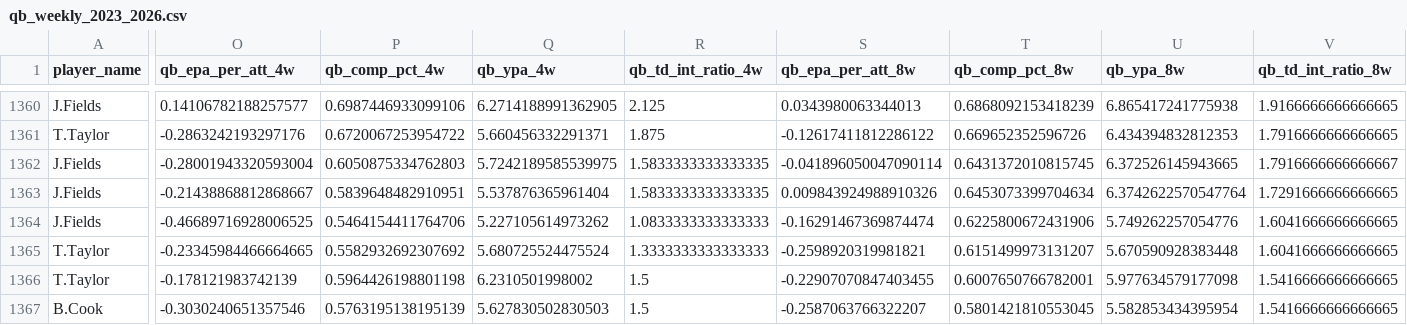
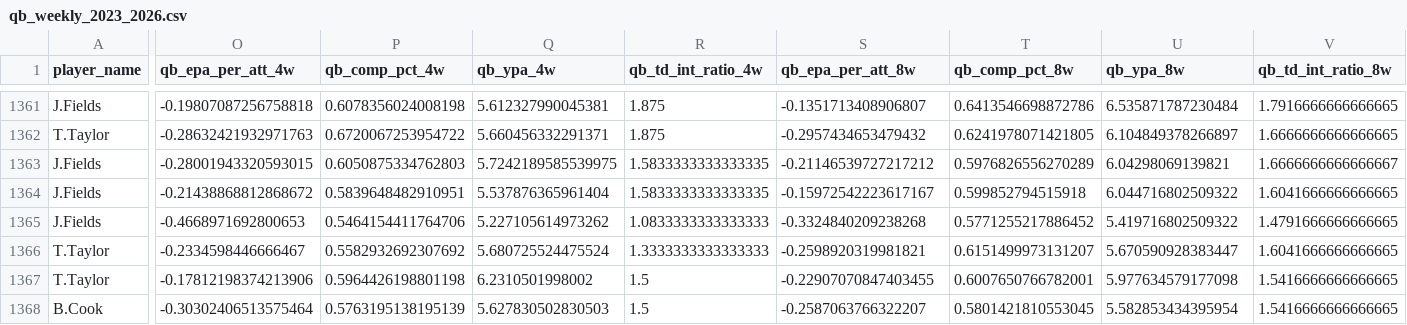
Before and after one commit to pdaly42/sports-edge, a CSV file: data/raw/nfl/qb_weekly_2023_2026.csv, drawn as a sheet; only a part is shown, gaps mark what is left out; addresses are those after the commit; the diff covers the shown part only; the diff names each change by its address in the sheet, - before the commit and + after, or states it on an @@ line.

```diff
--- a/data/raw/nfl/qb_weekly_2023_2026.csv
+++ b/data/raw/nfl/qb_weekly_2023_2026.csv
-O1361 (qb_epa_per_att_4w): 0.14106782188257577
+O1361 (qb_epa_per_att_4w): -0.19807087256758818
-P1361 (qb_comp_pct_4w): 0.6987446933099106
+P1361 (qb_comp_pct_4w): 0.6078356024008198
-Q1361 (qb_ypa_4w): 6.2714188991362905
+Q1361 (qb_ypa_4w): 5.612327990045381
-R1361 (qb_td_int_ratio_4w): 2.125
+R1361 (qb_td_int_ratio_4w): 1.875
-S1361 (qb_epa_per_att_8w): 0.0343980063344013
+S1361 (qb_epa_per_att_8w): -0.1351713408906807
-T1361 (qb_comp_pct_8w): 0.6868092153418239
+T1361 (qb_comp_pct_8w): 0.6413546698872786
-U1361 (qb_ypa_8w): 6.865417241775938
+U1361 (qb_ypa_8w): 6.535871787230484
-V1361 (qb_td_int_ratio_8w): 1.9166666666666665
+V1361 (qb_td_int_ratio_8w): 1.7916666666666665
-O1362 (qb_epa_per_att_4w): -0.2863242193297176
+O1362 (qb_epa_per_att_4w): -0.28632421932971763
-S1362 (qb_epa_per_att_8w): -0.12617411812286122
+S1362 (qb_epa_per_att_8w): -0.2957434653479432
-T1362 (qb_comp_pct_8w): 0.669652352596726
+T1362 (qb_comp_pct_8w): 0.6241978071421805
-U1362 (qb_ypa_8w): 6.434394832812353
+U1362 (qb_ypa_8w): 6.104849378266897
-V1362 (qb_td_int_ratio_8w): 1.7916666666666665
+V1362 (qb_td_int_ratio_8w): 1.6666666666666665
-O1363 (qb_epa_per_att_4w): -0.28001943320593004
+O1363 (qb_epa_per_att_4w): -0.28001943320593015
-S1363 (qb_epa_per_att_8w): -0.041896050047090114
+S1363 (qb_epa_per_att_8w): -0.21146539727217212
-T1363 (qb_comp_pct_8w): 0.6431372010815745
+T1363 (qb_comp_pct_8w): 0.5976826556270289
-U1363 (qb_ypa_8w): 6.372526145943665
+U1363 (qb_ypa_8w): 6.04298069139821
-V1363 (qb_td_int_ratio_8w): 1.7916666666666667
+V1363 (qb_td_int_ratio_8w): 1.6666666666666667
-O1364 (qb_epa_per_att_4w): -0.21438868812868667
+O1364 (qb_epa_per_att_4w): -0.21438868812868672
-S1364 (qb_epa_per_att_8w): 0.009843924988910326
+S1364 (qb_epa_per_att_8w): -0.15972542223617167
-T1364 (qb_comp_pct_8w): 0.6453073399704634
+T1364 (qb_comp_pct_8w): 0.599852794515918
-U1364 (qb_ypa_8w): 6.3742622570547764
+U1364 (qb_ypa_8w): 6.044716802509322
-V1364 (qb_td_int_ratio_8w): 1.7291666666666665
+V1364 (qb_td_int_ratio_8w): 1.6041666666666665
-O1365 (qb_epa_per_att_4w): -0.46689716928006525
+O1365 (qb_epa_per_att_4w): -0.4668971692800653
-S1365 (qb_epa_per_att_8w): -0.16291467369874474
+S1365 (qb_epa_per_att_8w): -0.3324840209238268
-T1365 (qb_comp_pct_8w): 0.6225800672431906
+T1365 (qb_comp_pct_8w): 0.5771255217886452
-U1365 (qb_ypa_8w): 5.749262257054776
+U1365 (qb_ypa_8w): 5.419716802509322
-V1365 (qb_td_int_ratio_8w): 1.6041666666666665
+V1365 (qb_td_int_ratio_8w): 1.4791666666666665
-O1366 (qb_epa_per_att_4w): -0.23345984466664665
+O1366 (qb_epa_per_att_4w): -0.2334598446666467
-U1366 (qb_ypa_8w): 5.670590928383448
+U1366 (qb_ypa_8w): 5.670590928383447
-O1367 (qb_epa_per_att_4w): -0.178121983742139
+O1367 (qb_epa_per_att_4w): -0.17812198374213906
-O1368 (qb_epa_per_att_4w): -0.3030240651357546
+O1368 (qb_epa_per_att_4w): -0.30302406513575464
```
Also changed, not shown: 2 added rows and 98 edited cells elsewhere in this file, data/raw/nfl/team_epa_2023_2026.csv, 2 other files.
